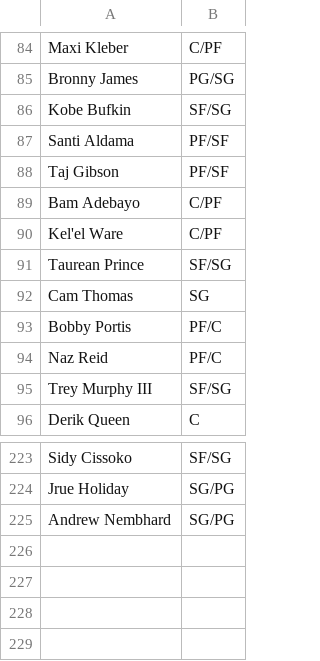
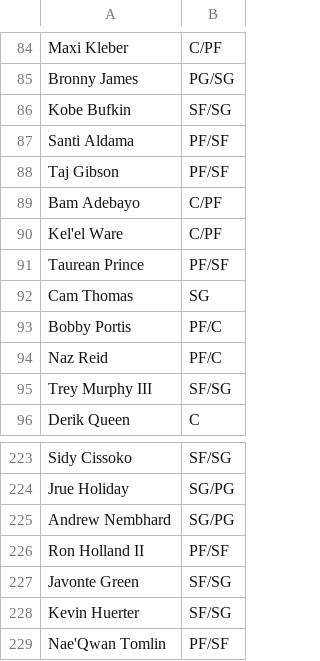
Before and after one commit to Barrett879/nba-value-app, a CSV file: data/player_positions_override.csv, drawn as a sheet; only a part is shown, gaps mark what is left out.

```diff
--- a/data/player_positions_override.csv
+++ b/data/player_positions_override.csv
@@ -90,3 +90,3 @@ Bam Adebayo,C/PF
 Kel'el Ware,C/PF
-Taurean Prince,SF/SG
+Taurean Prince,PF/SF
 Cam Thomas,SG
@@ -225 +225,5 @@ Jrue Holiday,SG/PG
 Andrew Nembhard,SG/PG
+Ron Holland II,PF/SF
+Javonte Green,SF/SG
+Kevin Huerter,SF/SG
+Nae'Qwan Tomlin,PF/SF
```
Also changed, not shown: data/master_roster.csv, 3 other files.
